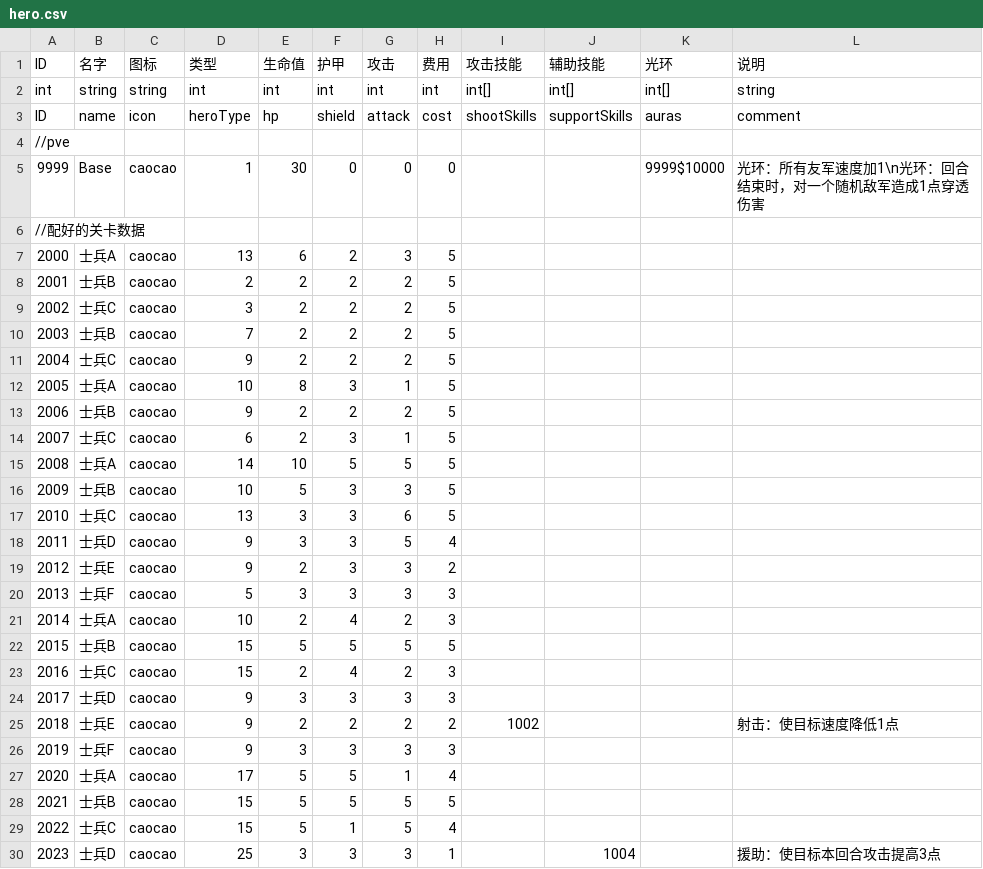
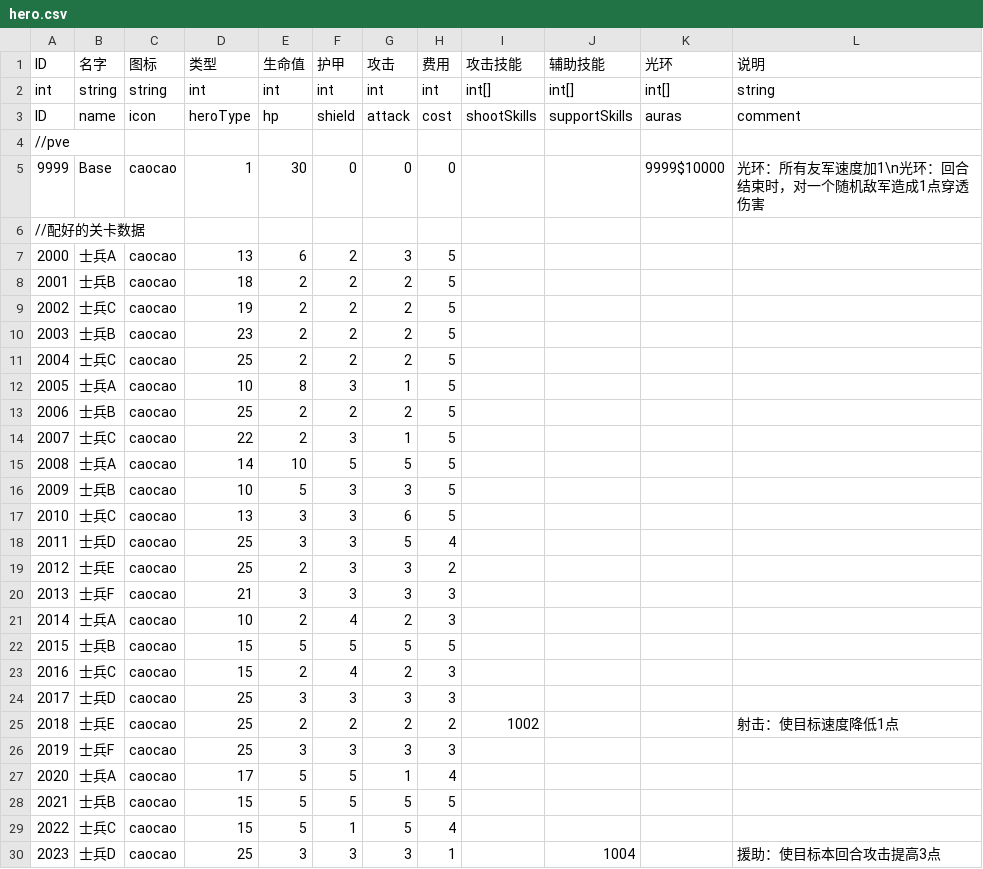
Before and after one commit to PenpenLi/FinalWar_data, a CSV file: csv/hero.csv, drawn as a sheet; only a part is shown.

```diff
--- a/csv/hero.csv
+++ b/csv/hero.csv
@@ -7,9 +7,9 @@ ID,name,icon,heroType,hp,shield,attack,cost,shootSkills,supportSkills,auras,comm
 2000,士兵A,caocao,13,6,2,3,5,,,,
-2001,士兵B,caocao,2,2,2,2,5,,,,
-2002,士兵C,caocao,3,2,2,2,5,,,,
-2003,士兵B,caocao,7,2,2,2,5,,,,
-2004,士兵C,caocao,9,2,2,2,5,,,,
+2001,士兵B,caocao,18,2,2,2,5,,,,
+2002,士兵C,caocao,19,2,2,2,5,,,,
+2003,士兵B,caocao,23,2,2,2,5,,,,
+2004,士兵C,caocao,25,2,2,2,5,,,,
 2005,士兵A,caocao,10,8,3,1,5,,,,
-2006,士兵B,caocao,9,2,2,2,5,,,,
-2007,士兵C,caocao,6,2,3,1,5,,,,
+2006,士兵B,caocao,25,2,2,2,5,,,,
+2007,士兵C,caocao,22,2,3,1,5,,,,
 2008,士兵A,caocao,14,10,5,5,5,,,,
@@ -17,5 +17,5 @@ ID,name,icon,heroType,hp,shield,attack,cost,shootSkills,supportSkills,auras,comm
 2010,士兵C,caocao,13,3,3,6,5,,,,
-2011,士兵D,caocao,9,3,3,5,4,,,,
-2012,士兵E,caocao,9,2,3,3,2,,,,
-2013,士兵F,caocao,5,3,3,3,3,,,,
+2011,士兵D,caocao,25,3,3,5,4,,,,
+2012,士兵E,caocao,25,2,3,3,2,,,,
+2013,士兵F,caocao,21,3,3,3,3,,,,
 2014,士兵A,caocao,10,2,4,2,3,,,,
@@ -23,5 +23,5 @@ ID,name,icon,heroType,hp,shield,attack,cost,shootSkills,supportSkills,auras,comm
 2016,士兵C,caocao,15,2,4,2,3,,,,
-2017,士兵D,caocao,9,3,3,3,3,,,,
-2018,士兵E,caocao,9,2,2,2,2,1002,,,射击：使目标速度降低1点
-2019,士兵F,caocao,9,3,3,3,3,,,,
+2017,士兵D,caocao,25,3,3,3,3,,,,
+2018,士兵E,caocao,25,2,2,2,2,1002,,,射击：使目标速度降低1点
+2019,士兵F,caocao,25,3,3,3,3,,,,
 2020,士兵A,caocao,17,5,5,1,4,,,,
```
Also changed, not shown: csv/desc.csv, csv/map.csv, 1 other file.
